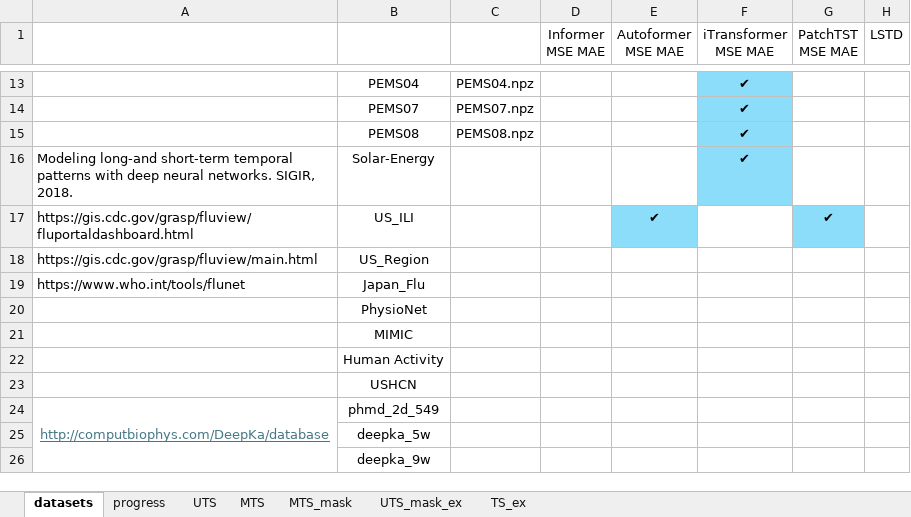
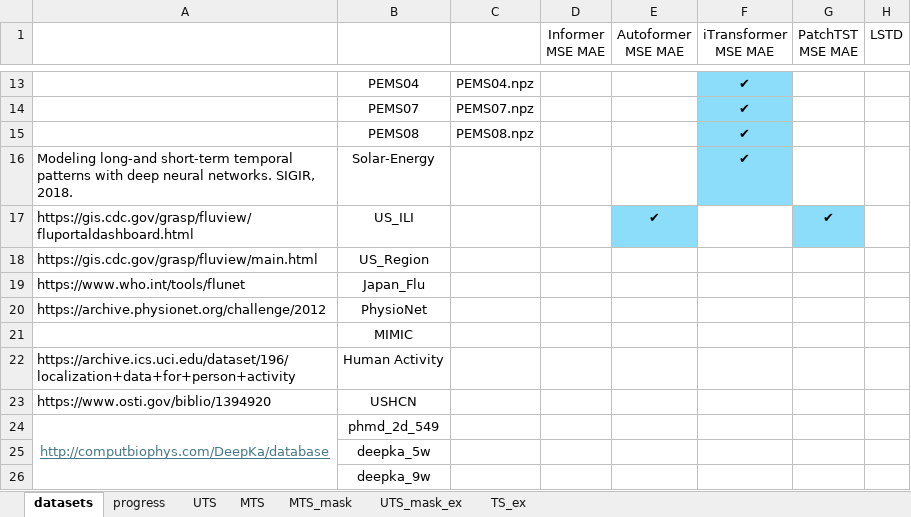
Before and after one commit to freepose/pyFAST, an Excel workbook: asset/benchmarks_20250824.xlsx, sheet datasets, drawn as a sheet; only a part is shown, gaps mark what is left out; values as stored, in another font and other column widths than the file's, no borders; the diff names each change by its address in the sheet, - before the commit and + after, or states it on an @@ line.

Commit message:
update

```diff
--- a/asset/benchmarks_20250824.xlsx (sheet datasets)
+++ b/asset/benchmarks_20250824.xlsx (sheet datasets)
-A20: (empty)
+A20: https://archive.physionet.org/challenge/2012
-A22: (empty)
+A22: https://archive.ics.uci.edu/dataset/196/localization+data+for+person+activity
-A23: (empty)
+A23: https://www.osti.gov/biblio/1394920
```
